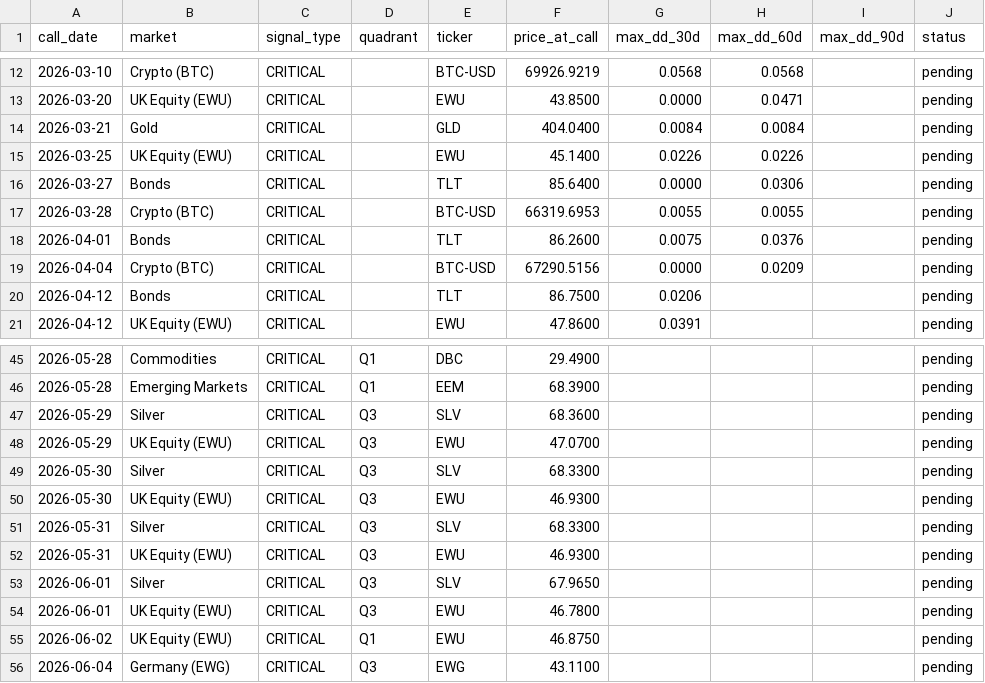
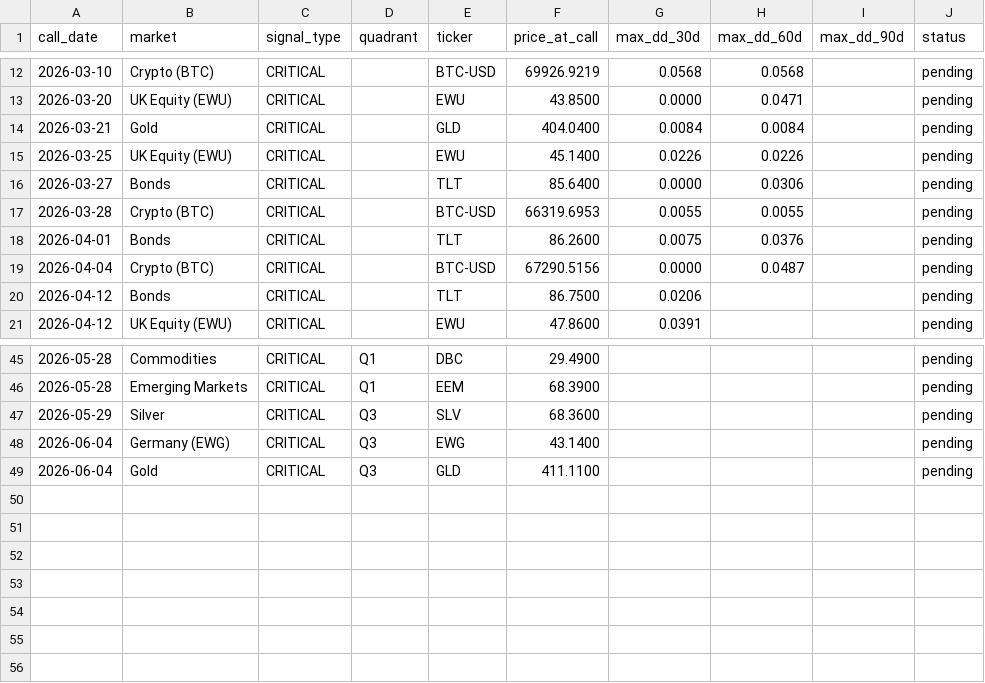
Before and after one commit to vonlambda/lambda-f-dashboard, a CSV file: outcomes.csv, drawn as a sheet; only a part is shown, gaps mark what is left out.

Commit message:
Update outcome ledger 2026-06-04

```diff
--- a/outcomes.csv
+++ b/outcomes.csv
@@ -18,3 +18,3 @@ call_date,market,signal_type,quadrant,ticker,price_at_call,max_dd_30d,max_dd_60d
 2026-04-01,Bonds,CRITICAL,,TLT,86.2600,0.0075,0.0376,,pending
-2026-04-04,Crypto (BTC),CRITICAL,,BTC-USD,67290.5156,0.0000,0.0209,,pending
+2026-04-04,Crypto (BTC),CRITICAL,,BTC-USD,67290.5156,0.0000,0.0487,,pending
 2026-04-12,Bonds,CRITICAL,,TLT,86.7500,0.0206,,,pending
@@ -47,10 +47,3 @@ call_date,market,signal_type,quadrant,ticker,price_at_call,max_dd_30d,max_dd_60d
 2026-05-29,Silver,CRITICAL,Q3,SLV,68.3600,,,,pending
-2026-05-29,UK Equity (EWU),CRITICAL,Q3,EWU,47.0700,,,,pending
-2026-05-30,Silver,CRITICAL,Q3,SLV,68.3300,,,,pending
-2026-05-30,UK Equity (EWU),CRITICAL,Q3,EWU,46.9300,,,,pending
-2026-05-31,Silver,CRITICAL,Q3,SLV,68.3300,,,,pending
-2026-05-31,UK Equity (EWU),CRITICAL,Q3,EWU,46.9300,,,,pending
-2026-06-01,Silver,CRITICAL,Q3,SLV,67.9650,,,,pending
-2026-06-01,UK Equity (EWU),CRITICAL,Q3,EWU,46.7800,,,,pending
-2026-06-02,UK Equity (EWU),CRITICAL,Q1,EWU,46.8750,,,,pending
-2026-06-04,Germany (EWG),CRITICAL,Q3,EWG,43.1100,,,,pending
+2026-06-04,Germany (EWG),CRITICAL,Q3,EWG,43.1400,,,,pending
+2026-06-04,Gold,CRITICAL,Q3,GLD,411.1100,,,,pending
```
